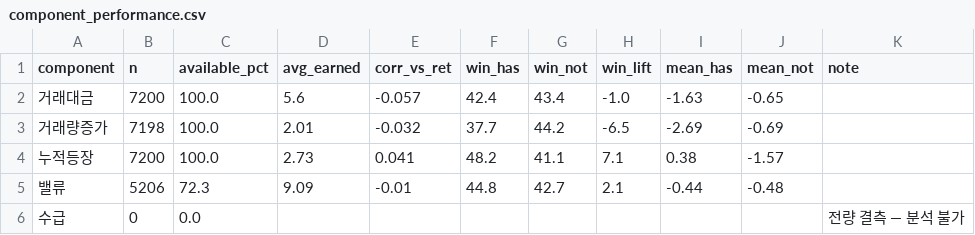
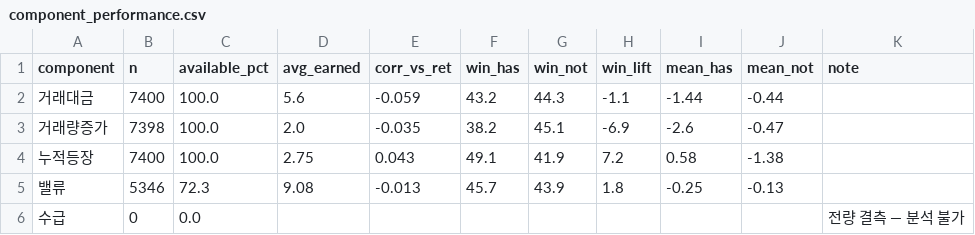
Before and after one commit to perseus2133-ai/volume-radar, a CSV file: data/optimizer/component_performance.csv, drawn as a sheet; only a part is shown; the diff covers the shown part only.

```diff
--- a/data/optimizer/component_performance.csv
+++ b/data/optimizer/component_performance.csv
@@ -1,6 +1,6 @@
 component,n,available_pct,avg_earned,corr_vs_ret,win_has,win_not,win_lift,mean_has,mean_not,note
-거래대금,7200,100.0,5.6,-0.057,42.4,43.4,-1.0,-1.63,-0.65,
-거래량증가,7198,100.0,2.01,-0.032,37.7,44.2,-6.5,-2.69,-0.69,
-누적등장,7200,100.0,2.73,0.041,48.2,41.1,7.1,0.38,-1.57,
-밸류,5206,72.3,9.09,-0.01,44.8,42.7,2.1,-0.44,-0.48,
+거래대금,7400,100.0,5.6,-0.059,43.2,44.3,-1.1,-1.44,-0.44,
+거래량증가,7398,100.0,2.0,-0.035,38.2,45.1,-6.9,-2.6,-0.47,
+누적등장,7400,100.0,2.75,0.043,49.1,41.9,7.2,0.58,-1.38,
+밸류,5346,72.3,9.08,-0.013,45.7,43.9,1.8,-0.25,-0.13,
 수급,0,0.0,,,,,,,,전량 결측 — 분석 불가
```
Also changed, not shown: 23 edited cells elsewhere in this file, data/optimizer/feature_importance.csv, data/optimizer/weight_suggestions.csv, 8 other files.
